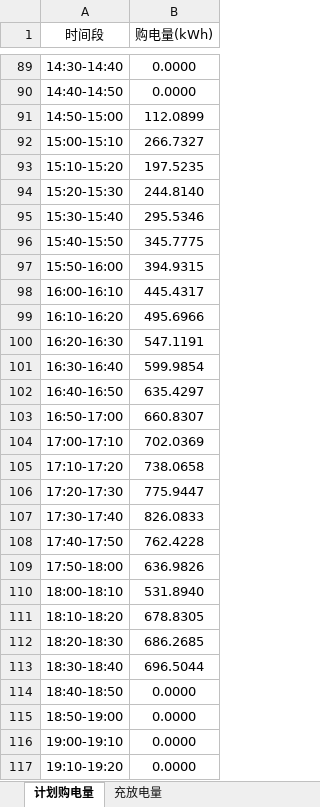
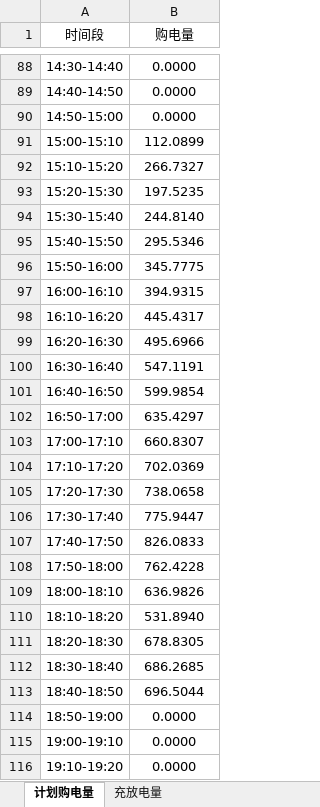
Before and after one commit to flyingpig-text/2026, an Excel workbook: 问题一/output/result1.xlsx, sheet 计划购电量, drawn as a sheet; only a part is shown, gaps mark what is left out; values as stored, in another font and other column widths than the file's, no borders; addresses are those after the commit; the diff covers the shown part only; the diff names each change by its address in the sheet, - before the commit and + after, or states it on an @@ line.

```diff
--- a/问题一/output/result1.xlsx (sheet 计划购电量)
+++ b/问题一/output/result1.xlsx (sheet 计划购电量)
-B1: 购电量(kWh)
+B1: 购电量
-B90 (购电量): 112.0899
+B90 (购电量): 0.0000
-B91 (购电量): 266.7327
+B91 (购电量): 112.0899
-B92 (购电量): 197.5235
+B92 (购电量): 266.7327
-B93 (购电量): 244.8140
+B93 (购电量): 197.5235
-B94 (购电量): 295.5346
+B94 (购电量): 244.8140
-B95 (购电量): 345.7775
+B95 (购电量): 295.5346
-B96 (购电量): 394.9315
+B96 (购电量): 345.7775
-B97 (购电量): 445.4317
+B97 (购电量): 394.9315
-B98 (购电量): 495.6966
+B98 (购电量): 445.4317
-B99 (购电量): 547.1191
+B99 (购电量): 495.6966
-B100 (购电量): 599.9854
+B100 (购电量): 547.1191
-B101 (购电量): 635.4297
+B101 (购电量): 599.9854
-B102 (购电量): 660.8307
+B102 (购电量): 635.4297
-B103 (购电量): 702.0369
+B103 (购电量): 660.8307
-B104 (购电量): 738.0658
+B104 (购电量): 702.0369
-B105 (购电量): 775.9447
+B105 (购电量): 738.0658
-B106 (购电量): 826.0833
+B106 (购电量): 775.9447
-B107 (购电量): 762.4228
+B107 (购电量): 826.0833
-B108 (购电量): 636.9826
+B108 (购电量): 762.4228
-B109 (购电量): 531.8940
+B109 (购电量): 636.9826
-B110 (购电量): 678.8305
+B110 (购电量): 531.8940
-B111 (购电量): 686.2685
+B111 (购电量): 678.8305
-B112 (购电量): 696.5044
+B112 (购电量): 686.2685
-B113 (购电量): 0.0000
+B113 (购电量): 696.5044
```
Also changed, not shown: 1 added row, 1 removed row and 65 edited cells elsewhere in this sheet, 问题一/output/第一问_汇总分析与检验.xlsx, 50 other files.
